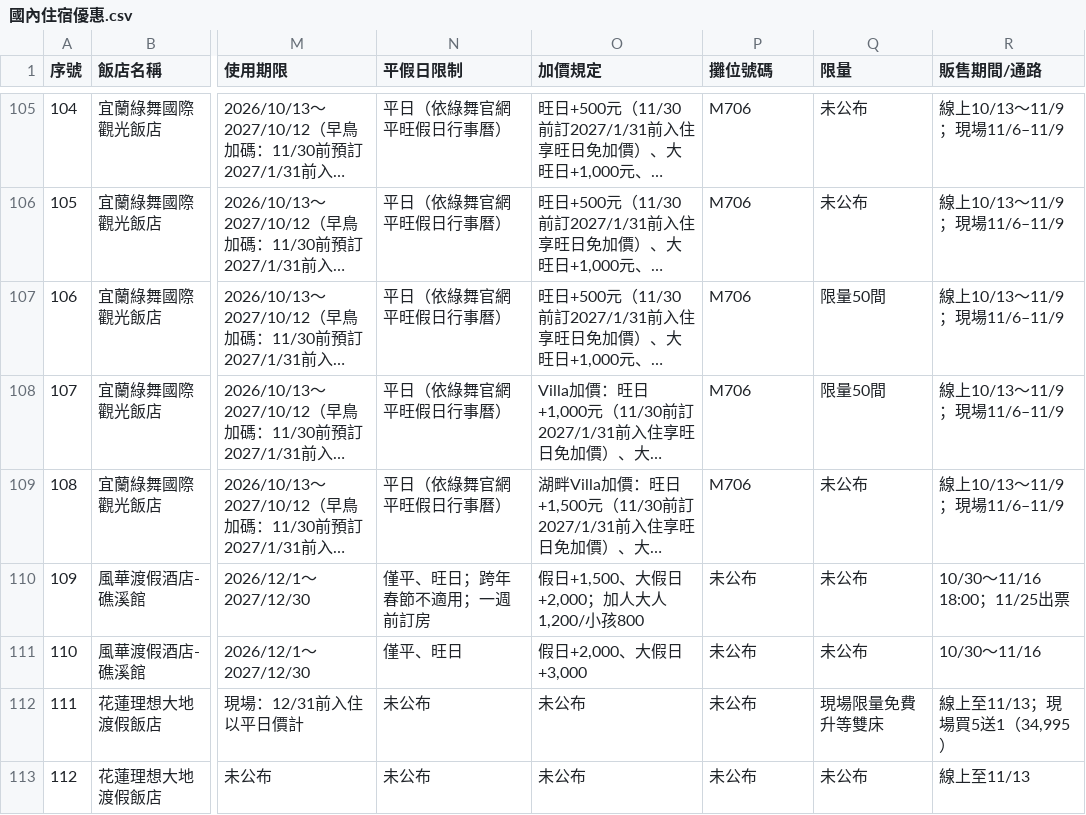
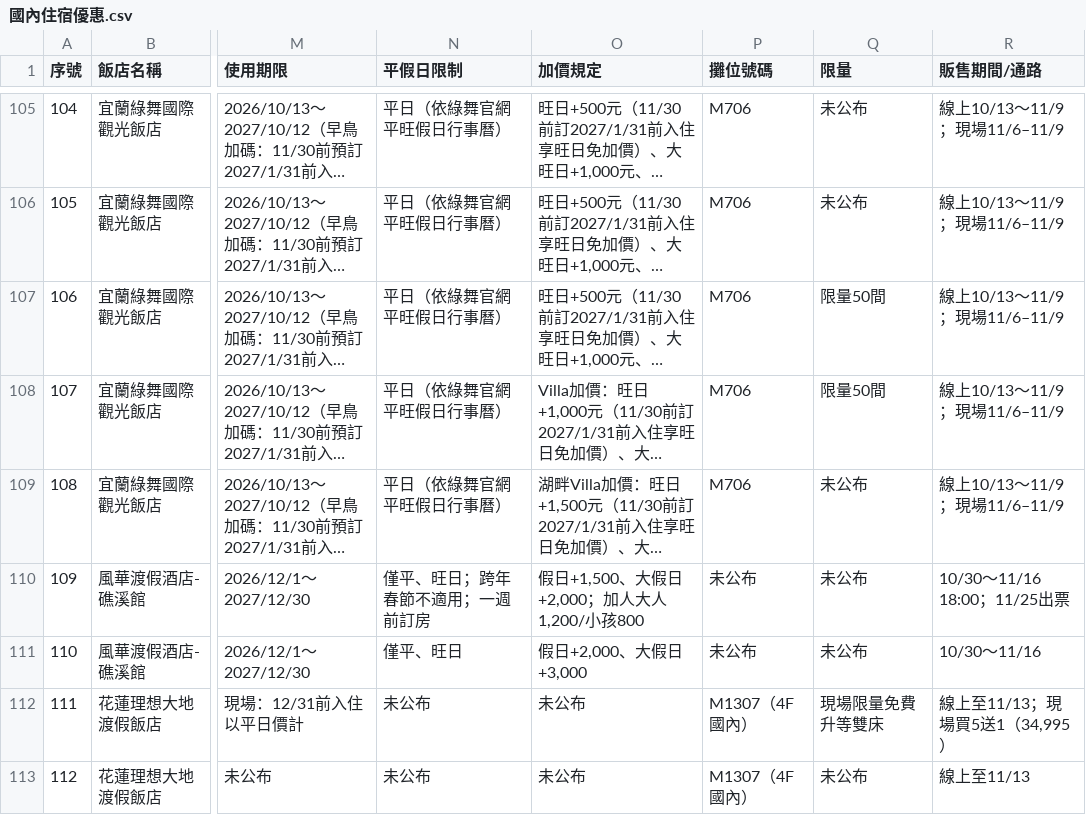
Before and after one commit to fullmodel-star/itf-2026-deals, a CSV file: 01_國內住宿/國內住宿優惠.csv, drawn as a sheet; only a part is shown, gaps mark what is left out; long unchanged cells end in …; the diff covers the shown part only; the diff names each change by its address in the sheet, - before the commit and + after, or states it on an @@ line.

```diff
--- a/01_國內住宿/國內住宿優惠.csv
+++ b/01_國內住宿/國內住宿優惠.csv
-P112:P113 (攤位號碼): 未公布
+P112:P113 (攤位號碼): M1307（4F國內）
```
Also changed, not shown: 139 edited cells elsewhere in this file, 02_餐飲/餐飲優惠.csv, 2 other files.
